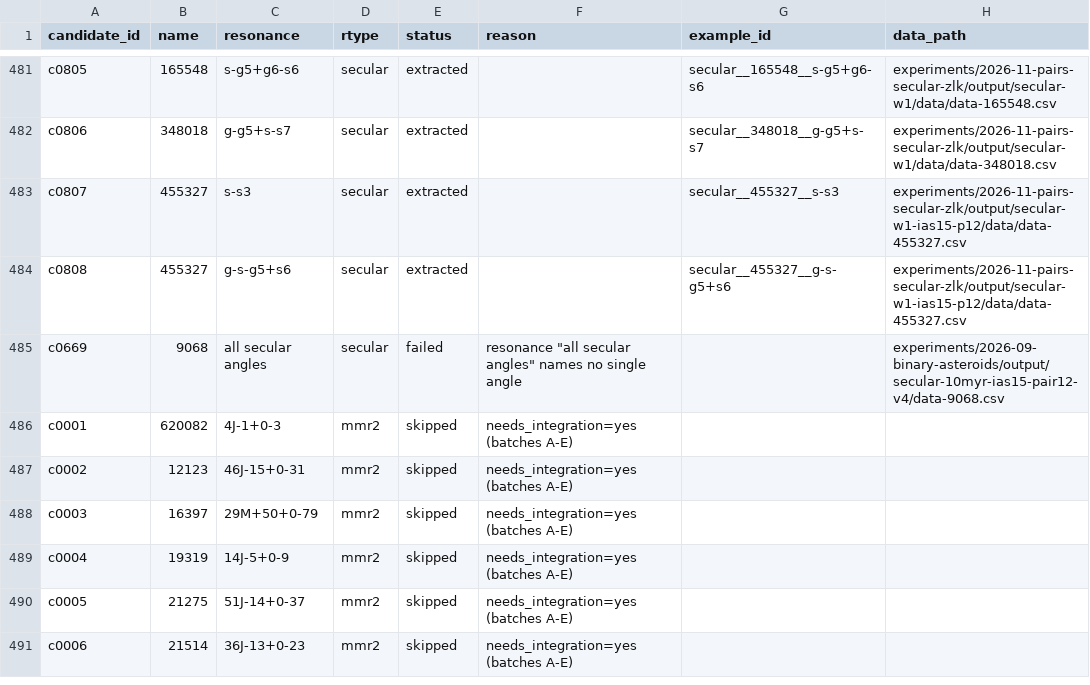
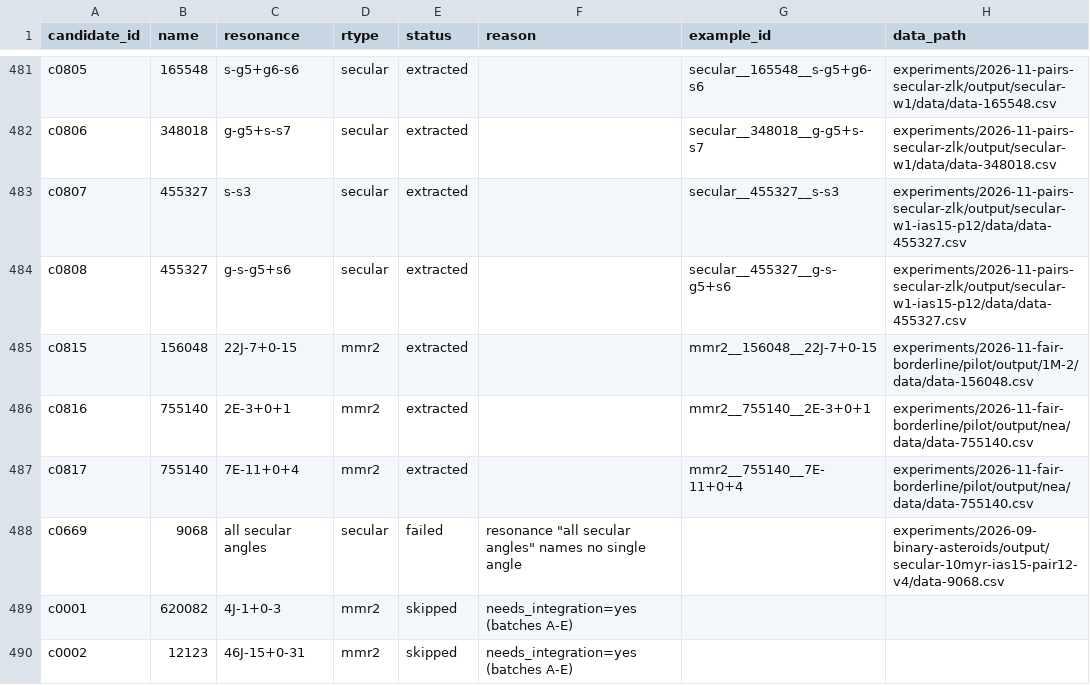
Before and after one commit to smirik/resonances, a CSV file: benchmark/extract_report.csv, drawn as a sheet; only a part is shown, gaps mark what is left out; the shorter side is filled out with more unchanged rows.

```diff
--- a/benchmark/extract_report.csv
+++ b/benchmark/extract_report.csv
@@ -484,2 +484,5 @@ c0807,455327,s-s3,secular,extracted,,secular__455327__s-s3,experiments/2026-11-p
 c0808,455327,g-s-g5+s6,secular,extracted,,secular__455327__g-s-g5+s6,experiments/2026-11-pairs-secular-zlk/output/secular-w1-ias15-p12/data/data-455327.csv
+c0815,156048,22J-7+0-15,mmr2,extracted,,mmr2__156048__22J-7+0-15,experiments/2026-11-fair-borderline/pilot/output/1M-2/data/data-156048.csv
+c0816,755140,2E-3+0+1,mmr2,extracted,,mmr2__755140__2E-3+0+1,experiments/2026-11-fair-borderline/pilot/output/nea/data/data-755140.csv
+c0817,755140,7E-11+0+4,mmr2,extracted,,mmr2__755140__7E-11+0+4,experiments/2026-11-fair-borderline/pilot/output/nea/data/data-755140.csv
 c0669,9068,all secular angles,secular,failed,"resonance ""all secular angles"" names no single angle",,experiments/2026-09-binary-asteroids/output/secular-10myr-ias15-pair12-v4/data-9068.csv
```
Also changed, not shown: benchmark/candidates.csv, benchmark/labels.csv, 6 other files.
